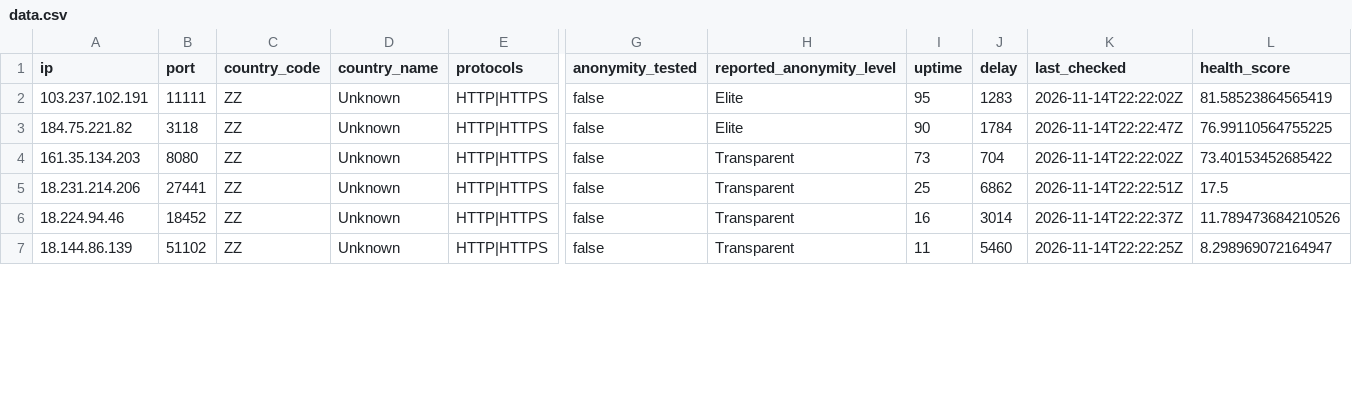
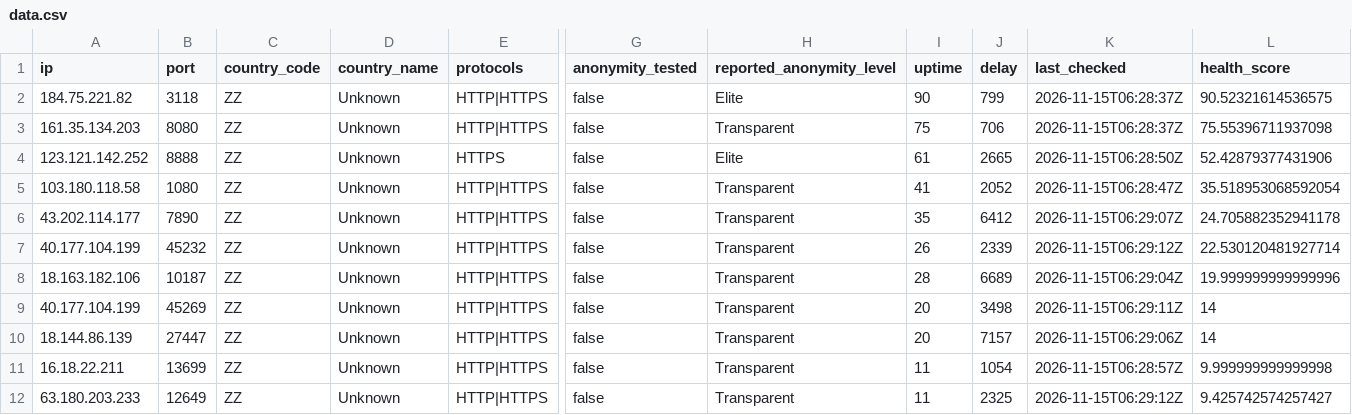
Before and after one commit to webunblocker/free-proxy-list, a CSV file: proxies/protocols/https/data.csv, drawn as a sheet; only a part is shown, gaps mark what is left out; removed rows and columns are numbered as before the commit, all else as after; rows hold the shown columns only; the diff covers the shown part only; the diff names each change by its address in the sheet, - before the commit and + after, or states it on an @@ line.

```diff
--- a/proxies/protocols/https/data.csv
+++ b/proxies/protocols/https/data.csv
-row 2: 103.237.102.191 | 11111 | ZZ | Unknown | HTTP|HTTPS | false | Elite | 95 | 1283 | 2026-11-14T22:22:02Z | 81.58523864565419
-J2 (delay): 1784
+J2 (delay): 799
-K2 (last_checked): 2026-11-14T22:22:47Z
+K2 (last_checked): 2026-11-15T06:28:37Z
-L2 (health_score): 76.99110564755225
+L2 (health_score): 90.52321614536575
-I3 (uptime): 73
+I3 (uptime): 75
-J3 (delay): 704
+J3 (delay): 706
-K3 (last_checked): 2026-11-14T22:22:02Z
+K3 (last_checked): 2026-11-15T06:28:37Z
-L3 (health_score): 73.40153452685422
+L3 (health_score): 75.55396711937098
+row 4: 123.121.142.252 | 8888 | ZZ | Unknown | HTTPS | false | Elite | 61 | 2665 | 2026-11-15T06:28:50Z | 52.42879377431906
+row 5: 103.180.118.58 | 1080 | ZZ | Unknown | HTTP|HTTPS | false | Transparent | 41 | 2052 | 2026-11-15T06:28:47Z | 35.518953068592054
+row 6: 43.202.114.177 | 7890 | ZZ | Unknown | HTTP|HTTPS | false | Transparent | 35 | 6412 | 2026-11-15T06:29:07Z | 24.705882352941178
+row 7: 40.177.104.199 | 45232 | ZZ | Unknown | HTTP|HTTPS | false | Transparent | 26 | 2339 | 2026-11-15T06:29:12Z | 22.530120481927714
-A8 (ip): 18.231.214.206
+A8 (ip): 18.163.182.106
-B8 (port): 27441
+B8 (port): 10187
-I8 (uptime): 25
+I8 (uptime): 28
-J8 (delay): 6862
+J8 (delay): 6689
-K8 (last_checked): 2026-11-14T22:22:51Z
+K8 (last_checked): 2026-11-15T06:29:04Z
-L8 (health_score): 17.5
+L8 (health_score): 19.999999999999996
+row 9: 40.177.104.199 | 45269 | ZZ | Unknown | HTTP|HTTPS | false | Transparent | 20 | 3498 | 2026-11-15T06:29:11Z | 14
-A10 (ip): 18.224.94.46
+A10 (ip): 18.144.86.139
-B10 (port): 18452
+B10 (port): 27447
-I10 (uptime): 16
+I10 (uptime): 20
-J10 (delay): 3014
+J10 (delay): 7157
-K10 (last_checked): 2026-11-14T22:22:37Z
+K10 (last_checked): 2026-11-15T06:29:06Z
-L10 (health_score): 11.789473684210526
+L10 (health_score): 14
-A11 (ip): 18.144.86.139
+A11 (ip): 16.18.22.211
-B11 (port): 51102
+B11 (port): 13699
-J11 (delay): 5460
+J11 (delay): 1054
-K11 (last_checked): 2026-11-14T22:22:25Z
+K11 (last_checked): 2026-11-15T06:28:57Z
-L11 (health_score): 8.298969072164947
+L11 (health_score): 9.999999999999998
+row 12: 63.180.203.233 | 12649 | ZZ | Unknown | HTTP|HTTPS | false | Transparent | 11 | 2325 | 2026-11-15T06:29:12Z | 9.425742574257427
```
Also changed, not shown: 2 removed rows and 11 edited cells elsewhere in this file, proxies/all/data.csv, proxies/countries/ZZ/data.csv, 17 other files.
